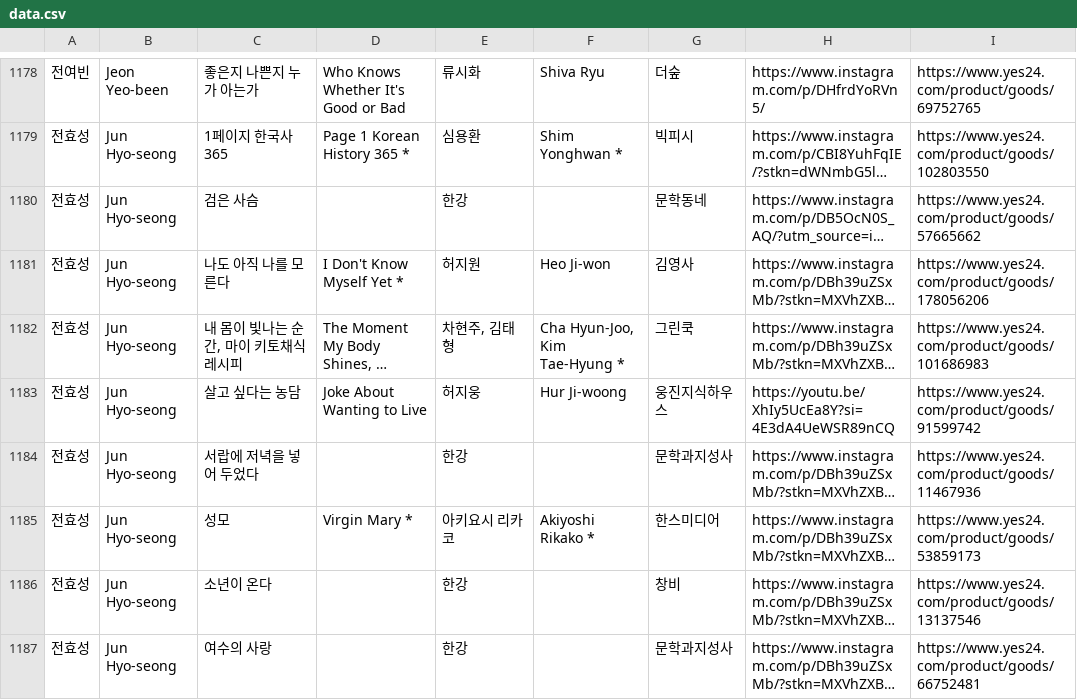
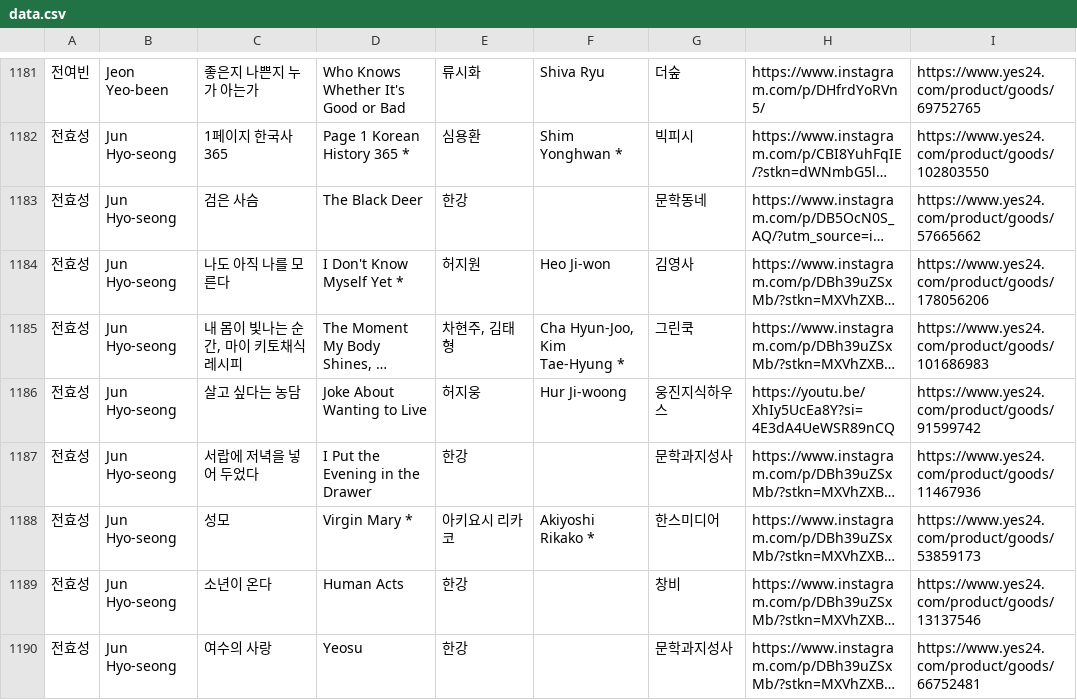
Before and after one commit to hwiruruk/favoread, a CSV file: data.csv, drawn as a sheet; only a part is shown, gaps mark what is left out; long unchanged cells end in …; addresses are those after the commit; the diff covers the shown part only; the diff names each change by its address in the sheet, - before the commit and + after, or states it on an @@ line.

Commit message:
편집기에서 데이터 업데이트 (2026-09-28 07:33)

```diff
--- a/data.csv
+++ b/data.csv
-D1183: (empty)
+D1183: The Black Deer
-D1187: (empty)
+D1187: I Put the Evening in the Drawer
-D1189: (empty)
+D1189: Human Acts
-D1190: (empty)
+D1190: Yeosu
```
Also changed, not shown: 3 added rows and 13 edited cells elsewhere in this file.
